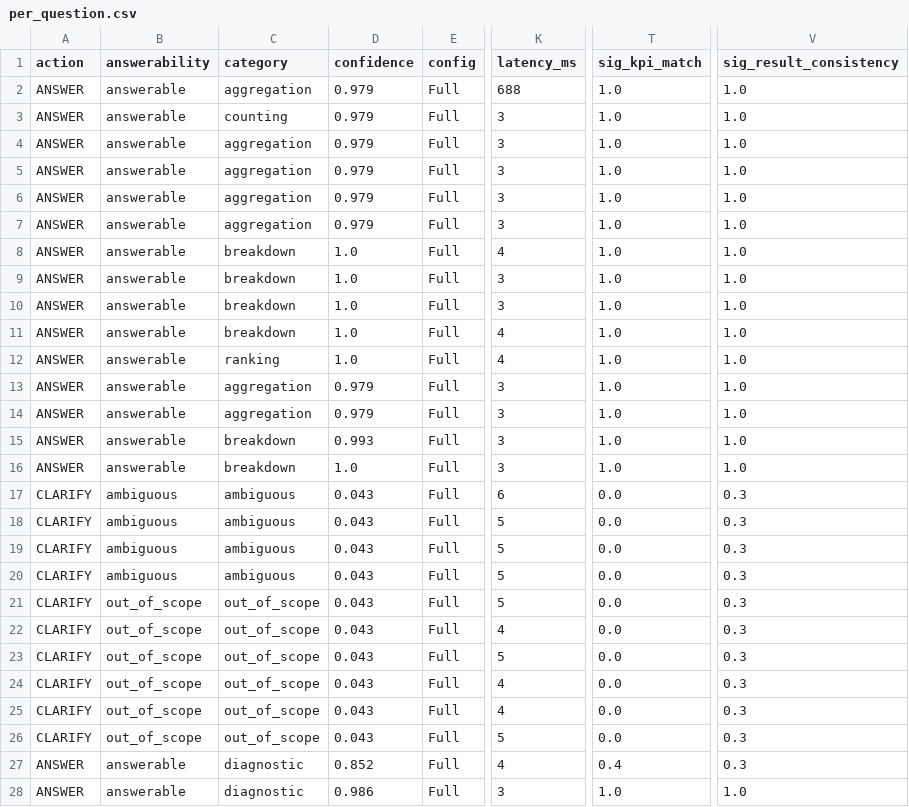
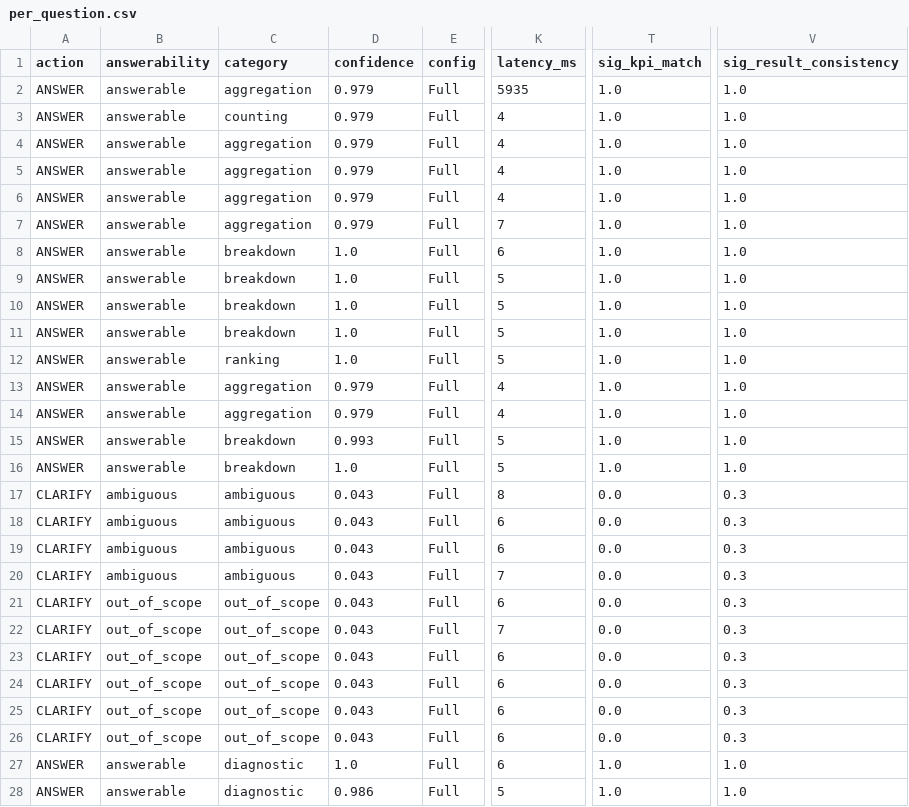
Before and after one commit to jagan1344/insightflow-ai, a CSV file: paper_evidence/per_question.csv, drawn as a sheet; only a part is shown, gaps mark what is left out; the diff covers the shown part only; the diff names each change by its address in the sheet, - before the commit and + after, or states it on an @@ line.

```diff
--- a/paper_evidence/per_question.csv
+++ b/paper_evidence/per_question.csv
-K2 (latency_ms): 688
+K2 (latency_ms): 5935
-K3:K6 (latency_ms): 3
+K3:K6 (latency_ms): 4
-K7 (latency_ms): 3
+K7 (latency_ms): 7
-K8 (latency_ms): 4
+K8 (latency_ms): 6
-K9:K10 (latency_ms): 3
+K9:K10 (latency_ms): 5
-K11:K12 (latency_ms): 4
+K11:K12 (latency_ms): 5
-K13:K14 (latency_ms): 3
+K13:K14 (latency_ms): 4
-K15:K16 (latency_ms): 3
+K15:K16 (latency_ms): 5
-K17 (latency_ms): 6
+K17 (latency_ms): 8
-K18:K19 (latency_ms): 5
+K18:K19 (latency_ms): 6
-K20 (latency_ms): 5
+K20 (latency_ms): 7
-K21 (latency_ms): 5
+K21 (latency_ms): 6
-K22 (latency_ms): 4
+K22 (latency_ms): 7
-K23 (latency_ms): 5
+K23 (latency_ms): 6
-K24:K25 (latency_ms): 4
+K24:K25 (latency_ms): 6
-K26 (latency_ms): 5
+K26 (latency_ms): 6
-D27 (confidence): 0.852
+D27 (confidence): 1.0
-K27 (latency_ms): 4
+K27 (latency_ms): 6
-T27 (sig_kpi_match): 0.4
+T27 (sig_kpi_match): 1.0
-V27 (sig_result_consistency): 0.3
+V27 (sig_result_consistency): 1.0
-K28 (latency_ms): 3
+K28 (latency_ms): 5
```
Also changed, not shown: 101 edited cells elsewhere in this file, paper_evidence/adversarial_per_question.csv, 16 other files.
